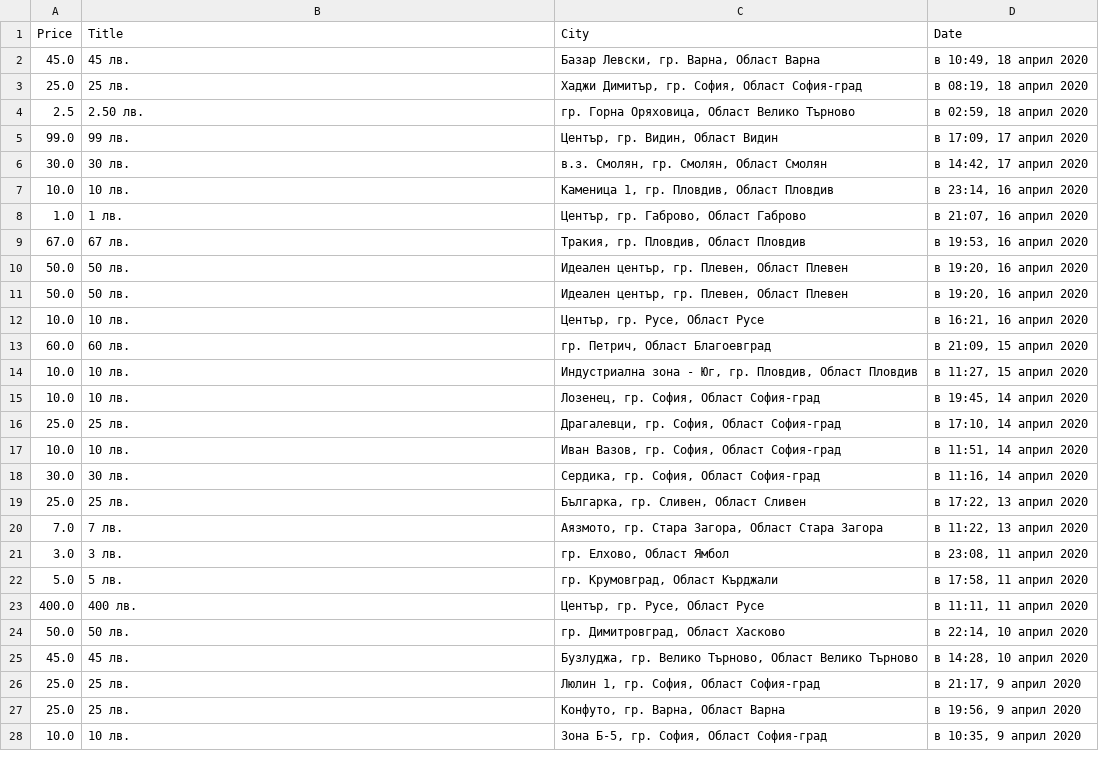
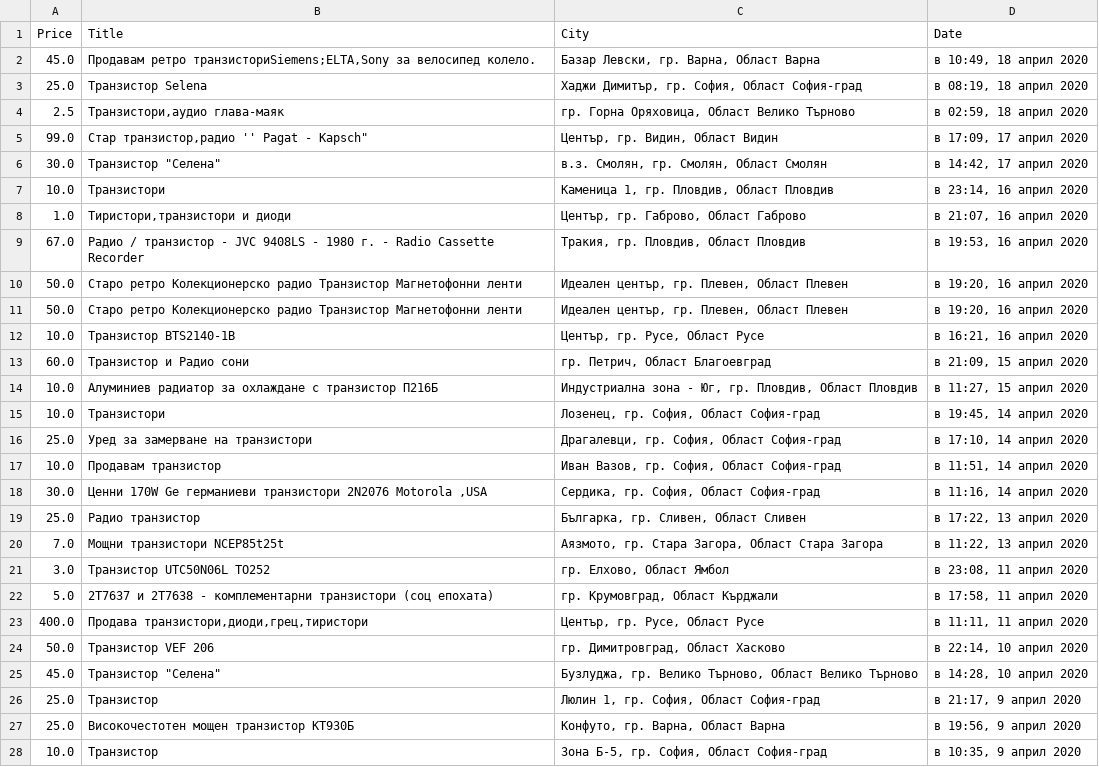
Before and after one commit to YYx00xZZ/olxer, a CSV file: searchOn_3.csv, drawn as a sheet; only a part is shown; the diff covers the shown part only.

```diff
--- a/searchOn_3.csv
+++ b/searchOn_3.csv
@@ -1,28 +1,55 @@
 Price,Title,City,Date
-45.0,45 лв.,"Базар Левски, гр. Варна, Област Варна","в 10:49, 18 април 2020"
-25.0,25 лв.,"Хаджи Димитър, гр. София, Област София-град","в 08:19, 18 април 2020"
-2.5,2.50 лв.,"гр. Горна Оряховица, Област Велико Търново","в 02:59, 18 април 2020"
-99.0,99 лв.,"Център, гр. Видин, Област Видин","в 17:09, 17 април 2020"
-30.0,30 лв.,"в.з. Смолян, гр. Смолян, Област Смолян","в 14:42, 17 април 2020"
-10.0,10 лв.,"Каменица 1, гр. Пловдив, Област Пловдив","в 23:14, 16 април 2020"
-1.0,1 лв.,"Център, гр. Габрово, Област Габрово","в 21:07, 16 април 2020"
-67.0,67 лв.,"Тракия, гр. Пловдив, Област Пловдив","в 19:53, 16 април 2020"
-50.0,50 лв.,"Идеален център, гр. Плевен, Област Плевен","в 19:20, 16 април 2020"
-50.0,50 лв.,"Идеален център, гр. Плевен, Област Плевен","в 19:20, 16 април 2020"
-10.0,10 лв.,"Център, гр. Русе, Област Русе","в 16:21, 16 април 2020"
-60.0,60 лв.,"гр. Петрич, Област Благоевград","в 21:09, 15 април 2020"
-10.0,10 лв.,"Индустриална зона - Юг, гр. Пловдив, Област Пловдив","в 11:27, 15 април 2020"
-10.0,10 лв.,"Лозенец, гр. София, Област София-град","в 19:45, 14 април 2020"
-25.0,25 лв.,"Драгалевци, гр. София, Област София-град","в 17:10, 14 април 2020"
-10.0,10 лв.,"Иван Вазов, гр. София, Област София-град","в 11:51, 14 април 2020"
-30.0,30 лв.,"Сердика, гр. София, Област София-град","в 11:16, 14 април 2020"
-25.0,25 лв.,"Българка, гр. Сливен, Област Сливен","в 17:22, 13 април 2020"
-7.0,7 лв.,"Аязмото, гр. Стара Загора, Област Стара Загора","в 11:22, 13 април 2020"
-3.0,3 лв.,"гр. Елхово, Област Ямбол","в 23:08, 11 април 2020"
-5.0,5 лв.,"гр. Крумовград, Област Кърджали","в 17:58, 11 април 2020"
-400.0,400 лв.,"Център, гр. Русе, Област Русе","в 11:11, 11 април 2020"
-50.0,50 лв.,"гр. Димитровград, Област Хасково","в 22:14, 10 април 2020"
-45.0,45 лв.,"Бузлуджа, гр. Велико Търново, Област Велико Търново","в 14:28, 10 април 2020"
-25.0,25 лв.,"Люлин 1, гр. София, Област София-град","в 21:17, 9 април 2020"
-25.0,25 лв.,"Конфуто, гр. Варна, Област Варна","в 19:56, 9 април 2020"
-10.0,10 лв.,"Зона Б-5, гр. София, Област София-град","в 10:35, 9 април 2020"
+45.0,"
+        Продавам ретро транзисториSiemens;ELTA,Sony за велосипед колело.    ","Базар Левски, гр. Варна, Област Варна","в 10:49, 18 април 2020"
+25.0,"
+        Транзистор Selena    ","Хаджи Димитър, гр. София, Област София-град","в 08:19, 18 април 2020"
+2.5,"
+        Транзистори,аудио глава-маяк    ","гр. Горна Оряховица, Област Велико Търново","в 02:59, 18 април 2020"
+99.0,"
+        Стар транзистор,радио '' Pagat - Kapsch""    ","Център, гр. Видин, Област Видин","в 17:09, 17 април 2020"
+30.0,"
+        Транзистор ""Селена""    ","в.з. Смолян, гр. Смолян, Област Смолян","в 14:42, 17 април 2020"
+10.0,"
+        Транзистори    ","Каменица 1, гр. Пловдив, Област Пловдив","в 23:14, 16 април 2020"
+1.0,"
+        Тиристори,транзистори и диоди    ","Център, гр. Габрово, Област Габрово","в 21:07, 16 април 2020"
+67.0,"
+        Радио / транзистор - JVC 9408LS - 1980 г. - Radio Cassette Recorder    ","Тракия, гр. Пловдив, Област Пловдив","в 19:53, 16 април 2020"
+50.0,"
+        Старо ретро Колекционерско радио Транзистор Магнетофонни ленти    ","Идеален център, гр. Плевен, Област Плевен","в 19:20, 16 април 2020"
+50.0,"
+        Старо ретро Колекционерско радио Транзистор Магнетофонни ленти    ","Идеален център, гр. Плевен, Област Плевен","в 19:20, 16 април 2020"
+10.0,"
+        Транзистор BTS2140-1B    ","Център, гр. Русе, Област Русе","в 16:21, 16 април 2020"
+60.0,"
+        Транзистор и Радио сони    ","гр. Петрич, Област Благоевград","в 21:09, 15 април 2020"
+10.0,"
+        Алуминиев радиатор за охлаждане с транзистор П216Б    ","Индустриална зона - Юг, гр. Пловдив, Област Пловдив","в 11:27, 15 април 2020"
+10.0,"
+        Транзистори    ","Лозенец, гр. София, Област София-град","в 19:45, 14 април 2020"
+25.0,"
+        Уред за замерване на транзистори    ","Драгалевци, гр. София, Област София-град","в 17:10, 14 април 2020"
+10.0,"
+        Продавам транзистор    ","Иван Вазов, гр. София, Област София-град","в 11:51, 14 април 2020"
+30.0,"
+        Ценни 170W Ge германиеви транзистори 2N2076 Motorola ,USA    ","Сердика, гр. София, Област София-град","в 11:16, 14 април 2020"
+25.0,"
+        Радио транзистор    ","Българка, гр. Сливен, Област Сливен","в 17:22, 13 април 2020"
+7.0,"
+        Мощни транзистори NCEP85t25t    ","Аязмото, гр. Стара Загора, Област Стара Загора","в 11:22, 13 април 2020"
+3.0,"
+        Транзистор UTC50N06L TO252    ","гр. Елхово, Област Ямбол","в 23:08, 11 април 2020"
+5.0,"
+        2Т7637 и 2Т7638 - комплементарни транзистори (соц епохата)    ","гр. Крумовград, Област Кърджали","в 17:58, 11 април 2020"
+400.0,"
+        Продава транзистори,диоди,грец,тиристори    ","Център, гр. Русе, Област Русе","в 11:11, 11 април 2020"
+50.0,"
+        Транзистор VEF 206    ","гр. Димитровград, Област Хасково","в 22:14, 10 април 2020"
+45.0,"
+        Транзистор ""Селена""    ","Бузлуджа, гр. Велико Търново, Област Велико Търново","в 14:28, 10 април 2020"
+25.0,"
+        Транзистор    ","Люлин 1, гр. София, Област София-град","в 21:17, 9 април 2020"
+25.0,"
+        Високочестотен мощен транзистор КТ930Б    ","Конфуто, гр. Варна, Област Варна","в 19:56, 9 април 2020"
+10.0,"
+        Транзистор    ","Зона Б-5, гр. София, Област София-град","в 10:35, 9 април 2020"
```
Also changed, not shown: 13 edited cells elsewhere in this file, 1 other file.
